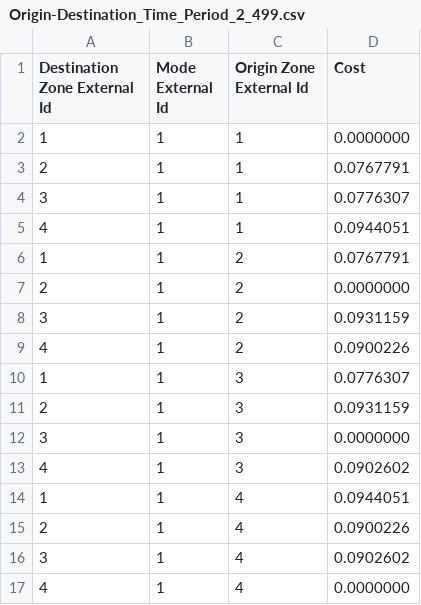
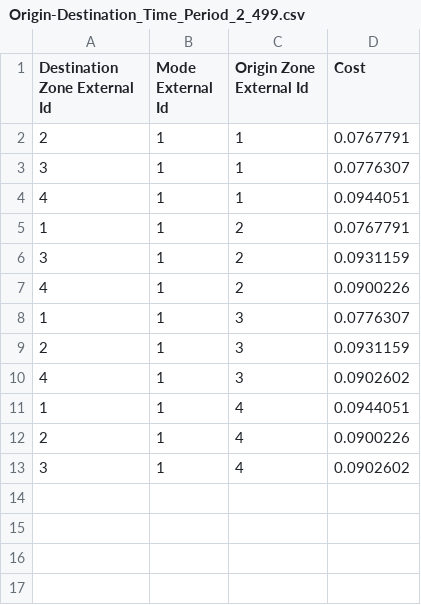
Before and after one commit to TrafficPLANit/PLANitPy2J, a CSV file: testcases/route_choice/xml/biDirectionalLinksRouteChoiceSingleModeWithTwoTimePeriods/Origin-Destination_Time_Period_2_499.csv, drawn as a sheet.

Commit message:
PLANit#84: use recordZeroFlow to determine whether Paths, OD costs or links with zero flow should be included in output (defaults to false)

```diff
--- a/testcases/route_choice/xml/biDirectionalLinksRouteChoiceSingleModeWithTwoTimePeriods/Origin-Destination_Time_Period_2_499.csv
+++ b/testcases/route_choice/xml/biDirectionalLinksRouteChoiceSingleModeWithTwoTimePeriods/Origin-Destination_Time_Period_2_499.csv
@@ -1,3 +1,2 @@
 Destination Zone External Id,Mode External Id,Origin Zone External Id,Cost
-1,1,1,0.0000000
 2,1,1,0.0767791
@@ -6,3 +5,2 @@ Destination Zone External Id,Mode External Id,Origin Zone External Id,Cost
 1,1,2,0.0767791
-2,1,2,0.0000000
 3,1,2,0.0931159
@@ -11,3 +9,2 @@ Destination Zone External Id,Mode External Id,Origin Zone External Id,Cost
 2,1,3,0.0931159
-3,1,3,0.0000000
 4,1,3,0.0902602
@@ -16,2 +13 @@ Destination Zone External Id,Mode External Id,Origin Zone External Id,Cost
 3,1,4,0.0902602
-4,1,4,0.0000000
```
Also changed, not shown: testcases/route_choice/xml/biDirectionalLinksRouteChoiceSingleModeWithTwoTimePeriods/Path_Time_Period_2_500.csv, 15 other files.
